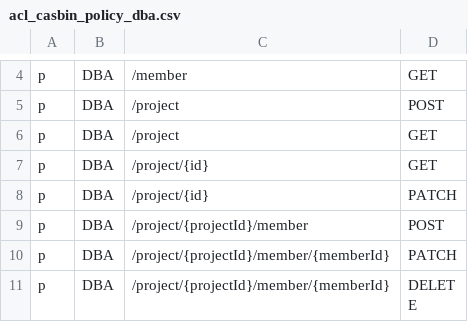
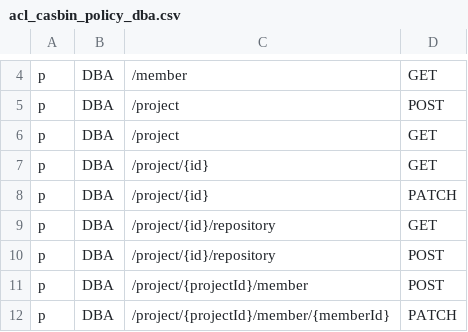
Before and after one commit to bytebase/bytebase, a CSV file: backend/server/acl_casbin_policy_dba.csv, drawn as a sheet; only a part is shown, gaps mark what is left out; the shorter side is filled out with more unchanged rows.

```diff
--- a/backend/server/acl_casbin_policy_dba.csv
+++ b/backend/server/acl_casbin_policy_dba.csv
@@ -8,2 +8,4 @@ p, DBA, /project/{id}, GET
 p, DBA, /project/{id}, PATCH
+p, DBA, /project/{id}/repository, GET
+p, DBA, /project/{id}/repository, POST
 p, DBA, /project/{projectId}/member, POST
```
Also changed, not shown: backend/server/acl_casbin_policy_developer.csv, backend/server/acl_casbin_policy_owner.csv, 29 other files.
